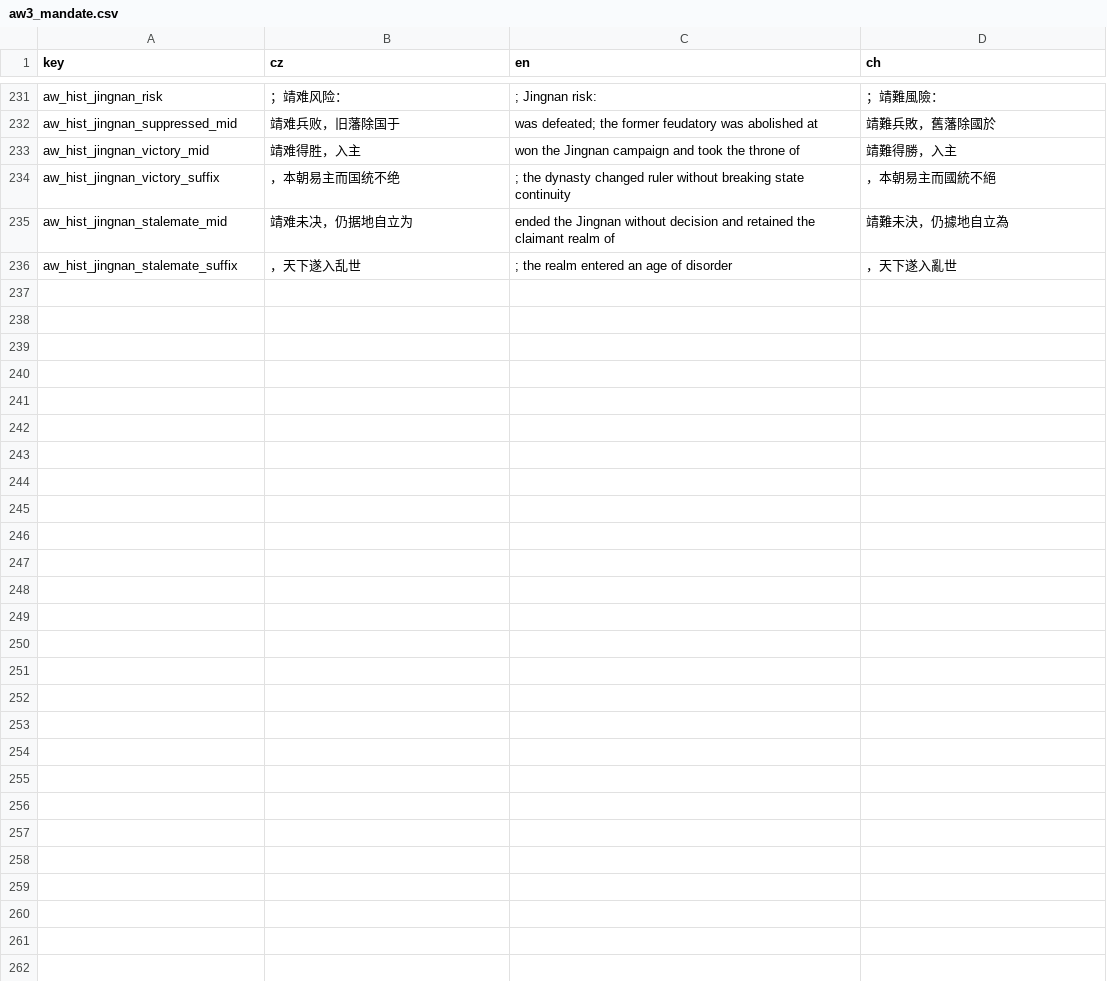
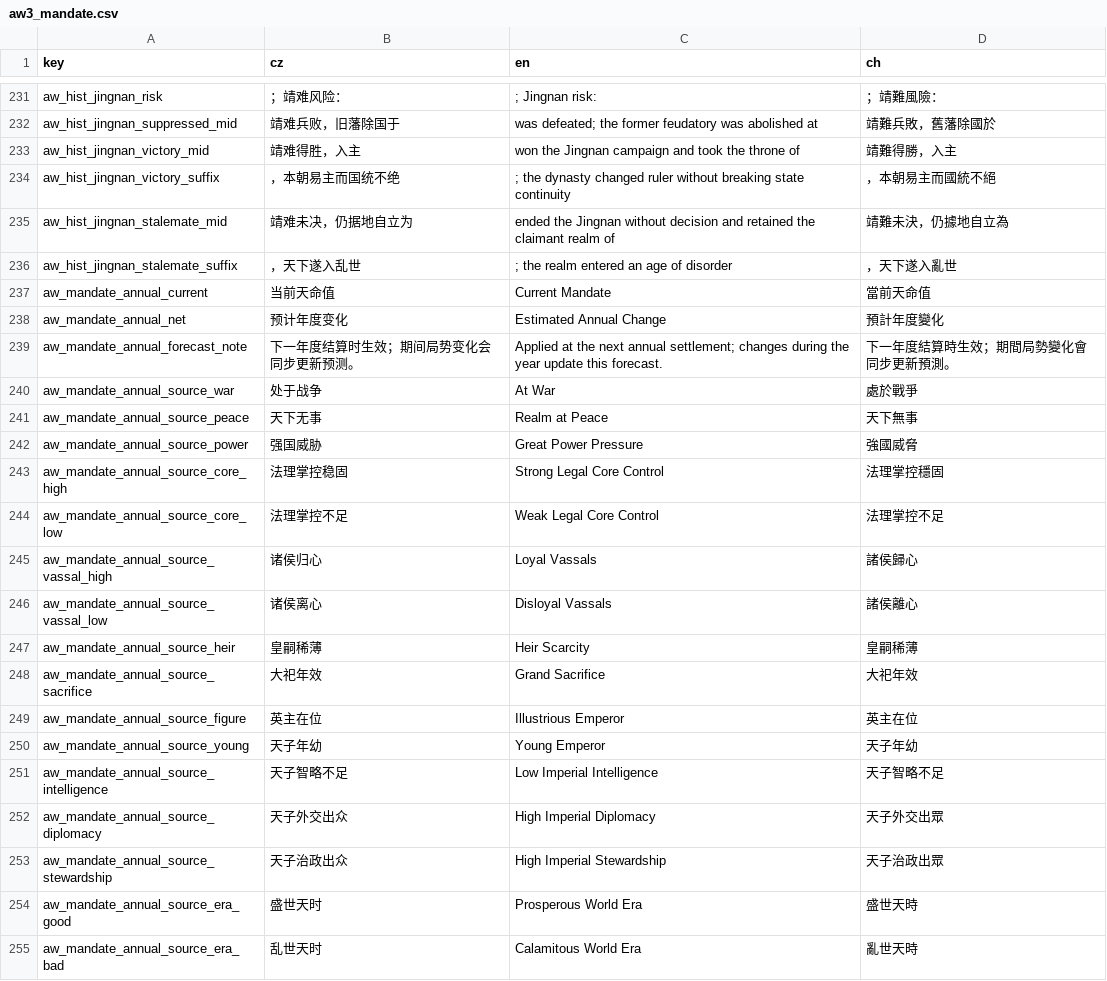
Before and after one commit to monpai-lover/AncientWarfare3.0, a CSV file: Locales/aw3_mandate.csv, drawn as a sheet; only a part is shown, gaps mark what is left out.

Commit message:
feat: explain mandate changes and refresh hierarchy map

```diff
--- a/Locales/aw3_mandate.csv
+++ b/Locales/aw3_mandate.csv
@@ -236 +236,20 @@ aw_hist_jingnan_stalemate_mid,靖难未决，仍据地自立为, ended the Jingn
 aw_hist_jingnan_stalemate_suffix,，天下遂入乱世,; the realm entered an age of disorder,，天下遂入亂世
+aw_mandate_annual_current,当前天命值,Current Mandate,當前天命值
+aw_mandate_annual_net,预计年度变化,Estimated Annual Change,預計年度變化
+aw_mandate_annual_forecast_note,下一年度结算时生效；期间局势变化会同步更新预测。,Applied at the next annual settlement; changes during the year update this forecast.,下一年度結算時生效；期間局勢變化會同步更新預測。
+aw_mandate_annual_source_war,处于战争,At War,處於戰爭
+aw_mandate_annual_source_peace,天下无事,Realm at Peace,天下無事
+aw_mandate_annual_source_power,强国威胁,Great Power Pressure,強國威脅
+aw_mandate_annual_source_core_high,法理掌控稳固,Strong Legal Core Control,法理掌控穩固
+aw_mandate_annual_source_core_low,法理掌控不足,Weak Legal Core Control,法理掌控不足
+aw_mandate_annual_source_vassal_high,诸侯归心,Loyal Vassals,諸侯歸心
+aw_mandate_annual_source_vassal_low,诸侯离心,Disloyal Vassals,諸侯離心
+aw_mandate_annual_source_heir,皇嗣稀薄,Heir Scarcity,皇嗣稀薄
+aw_mandate_annual_source_sacrifice,大祀年效,Grand Sacrifice,大祀年效
+aw_mandate_annual_source_figure,英主在位,Illustrious Emperor,英主在位
+aw_mandate_annual_source_young,天子年幼,Young Emperor,天子年幼
+aw_mandate_annual_source_intelligence,天子智略不足,Low Imperial Intelligence,天子智略不足
+aw_mandate_annual_source_diplomacy,天子外交出众,High Imperial Diplomacy,天子外交出眾
+aw_mandate_annual_source_stewardship,天子治政出众,High Imperial Stewardship,天子治政出眾
+aw_mandate_annual_source_era_good,盛世天时,Prosperous World Era,盛世天時
+aw_mandate_annual_source_era_bad,乱世天时,Calamitous World Era,亂世天時
```
Also changed, not shown: 5 other files.
